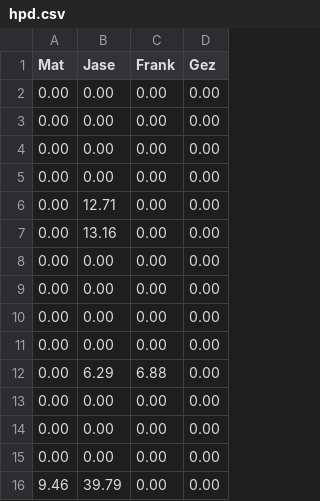
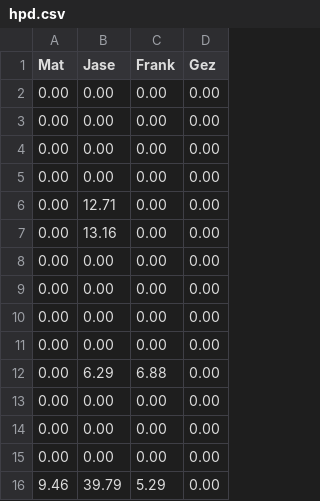
Before and after one commit to matbroughty/fffc, a CSV file: data/hpd.csv, drawn as a sheet.

Commit message:
game 3 round 5 + round 15 of super 6 + added frank win

```diff
--- a/data/hpd.csv
+++ b/data/hpd.csv
@@ -15,2 +15,2 @@ Mat,Jase,Frank,Gez
 0.00,0.00,0.00,0.00
-9.46,39.79,0.00,0.00
+9.46,39.79,5.29,0.00
```
